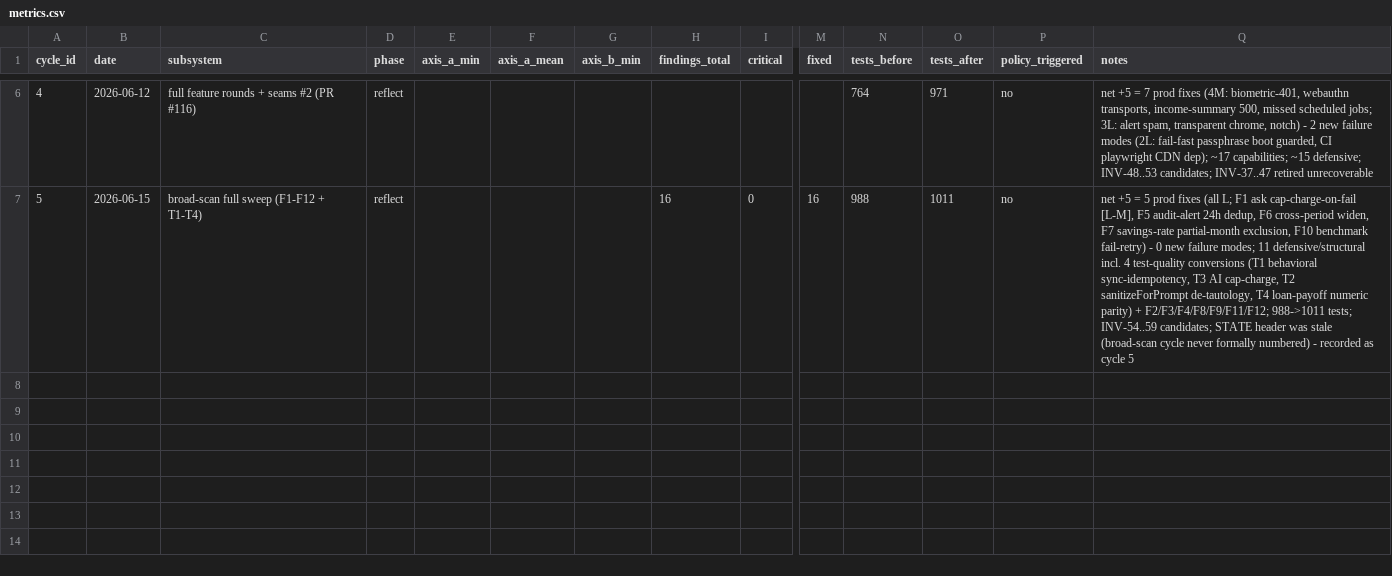
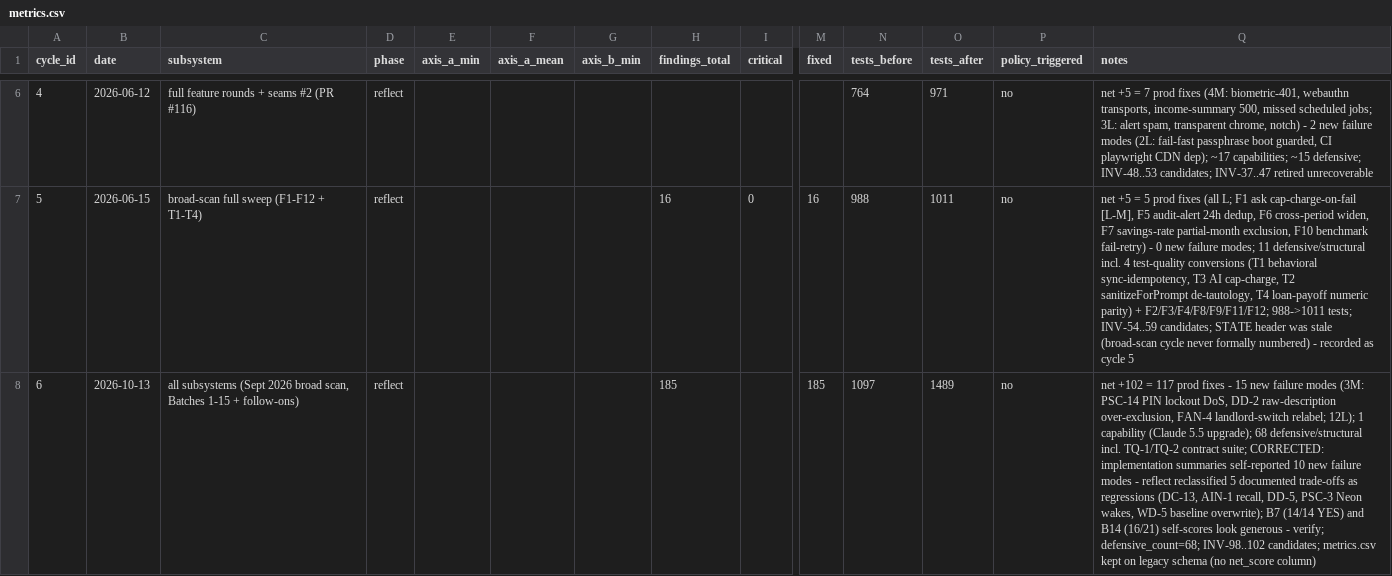
Before and after one commit to robinchoudhuryums/pers-fin, a CSV file: .cycle/metrics.csv, drawn as a sheet; only a part is shown, gaps mark what is left out; rows hold the shown columns only; the diff names each change by its address in the sheet, - before the commit and + after, or states it on an @@ line.

```diff
--- a/.cycle/metrics.csv
+++ b/.cycle/metrics.csv
+row 8: 6 | 2026-10-13 | all subsystems (Sept 2026 broad scan, Batches 1-15 + follow-ons) | reflect |  |  |  | 185 |  | 185 | 1097 | 1489 | no | net +102 = 117 prod fixes - 15 new failure modes (3M: PSC-14 PIN lockout DoS, DD-2 raw-description over-exclusion, FAN-4 landlord-switch relabel; 12L); 1 capability (Claude 5.5 upgrade); 68 defensive/structural incl. TQ-1/TQ-2 contract suite; CORRECTED: implementation summaries self-reported 10 new failure modes - reflect reclassified 5 documented trade-offs as regressions (DC-13, AIN-1 recall, DD-5, PSC-3 Neon wakes, WD-5 baseline overwrite); B7 (14/14 YES) and B14 (16/21) self-scores look generous - verify; defensive_count=68; INV-98..102 candidates; metrics.csv kept on legacy schema (no net_score column)
```
Also changed, not shown: 2 other files.
